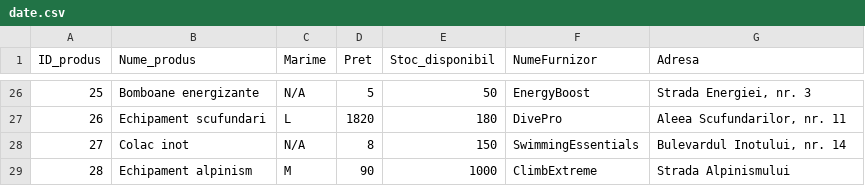
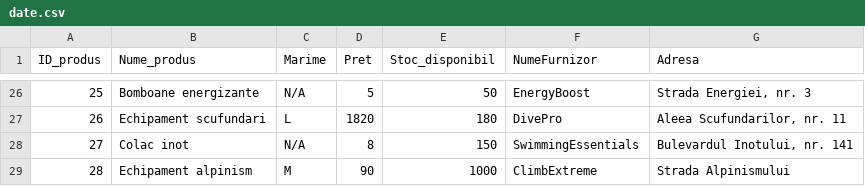
Before and after one commit to Alexandru-Gaby/Depozit_echipament_sportiv, a CSV file: date.csv, drawn as a sheet; only a part is shown, gaps mark what is left out.

Commit message:
Initial commit

```diff
--- a/date.csv
+++ b/date.csv
@@ -27,3 +27,3 @@ ID_produs;Nume_produs;Marime;Pret;Stoc_disponibil;NumeFurnizor;Adresa;
 26;Echipament scufundari;L;1820;180;DivePro;Aleea Scufundarilor, nr. 11;
-27;Colac  inot;N/A;8;150;SwimmingEssentials;Bulevardul Inotului, nr. 14;
+27;Colac  inot;N/A;8;150;SwimmingEssentials;Bulevardul Inotului, nr. 141;
 28;Echipament alpinism;M;90;1000;ClimbExtreme;Strada Alpinismului;
```
